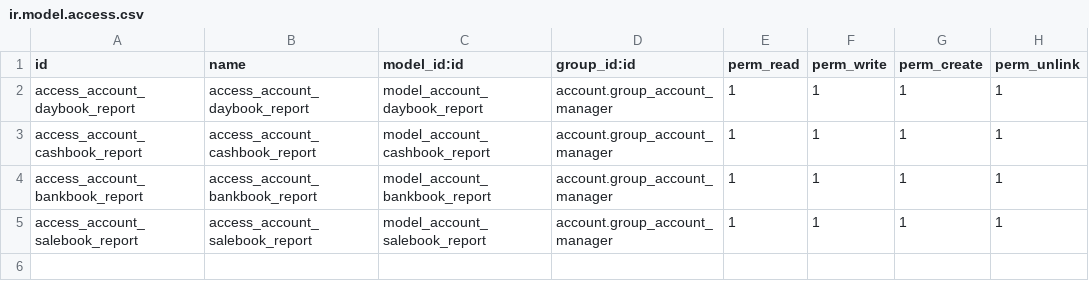
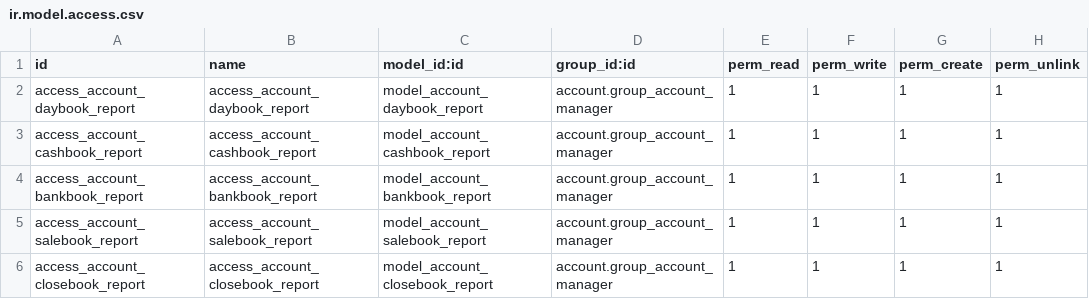
Before and after one commit to Intresco-SAS/om_account_daily_reports, a CSV file: security/ir.model.access.csv, drawn as a sheet; the diff names each change by its address in the sheet, - before the commit and + after, or states it on an @@ line.

Commit message:
Close Book Initial Commit

```diff
--- a/security/ir.model.access.csv
+++ b/security/ir.model.access.csv
+row 6: access_account_closebook_report | access_account_closebook_report | model_account_closebook_report | account.group_account_manager | 1 | 1 | 1 | 1
```
Also changed, not shown: 7 other files.
